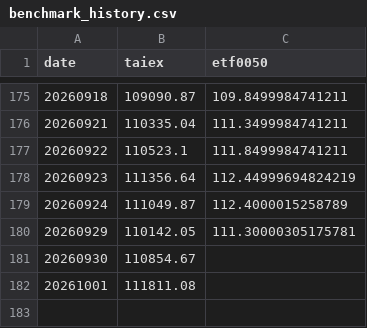
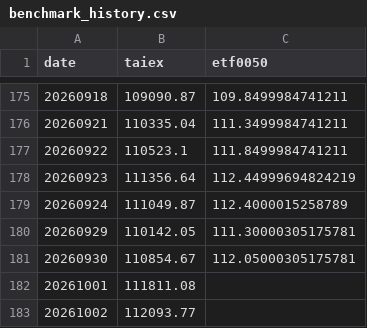
Before and after one commit to jasanlin177-hub/tsf-top5-index, a CSV file: data/benchmark_history.csv, drawn as a sheet; only a part is shown, gaps mark what is left out.

```diff
--- a/data/benchmark_history.csv
+++ b/data/benchmark_history.csv
@@ -180,3 +180,4 @@
 20260929,110142.05,111.30000305175781
-20260930,110854.67,
+20260930,110854.67,112.05000305175781
 20261001,111811.08,
+20261002,112093.77,
```
Also changed, not shown: data/tsf_history.csv.
